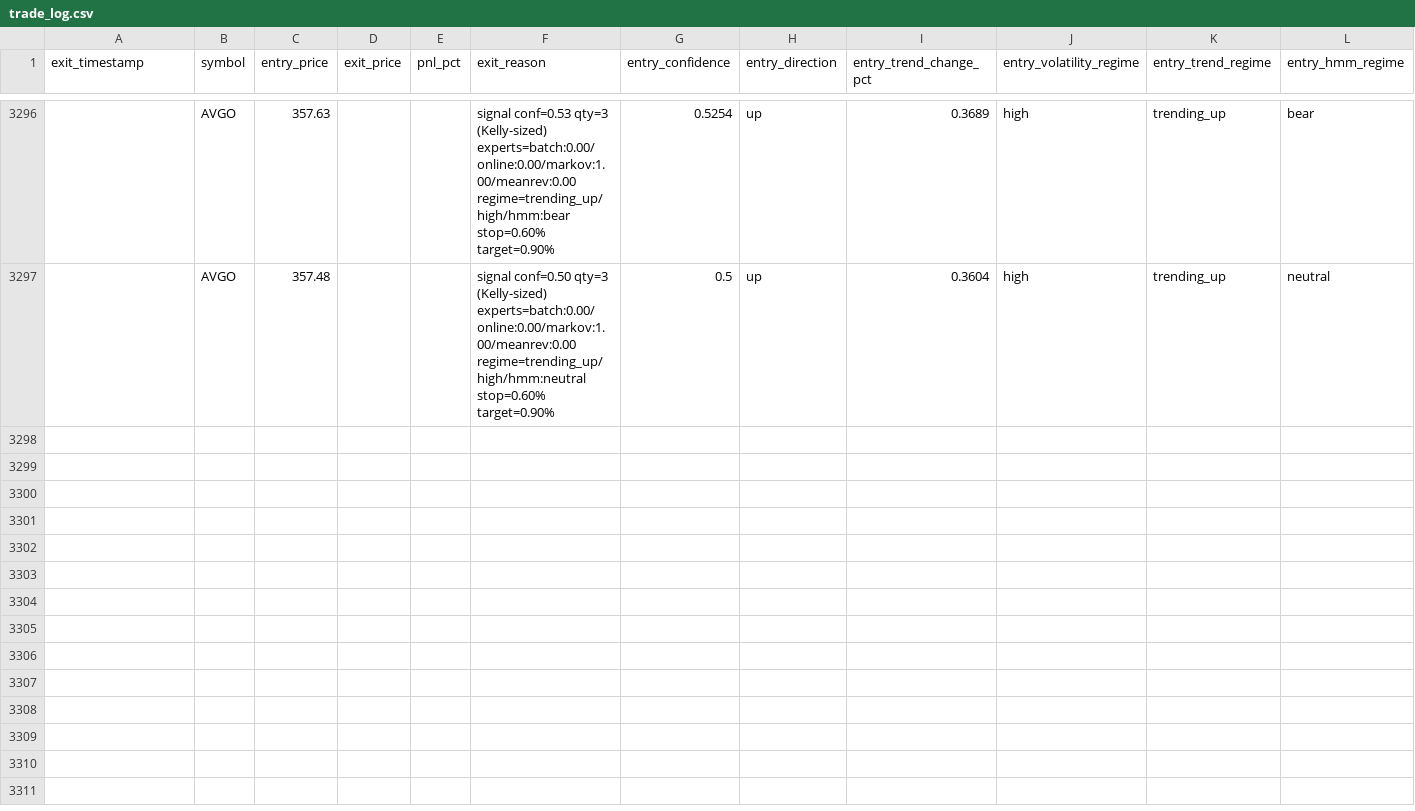
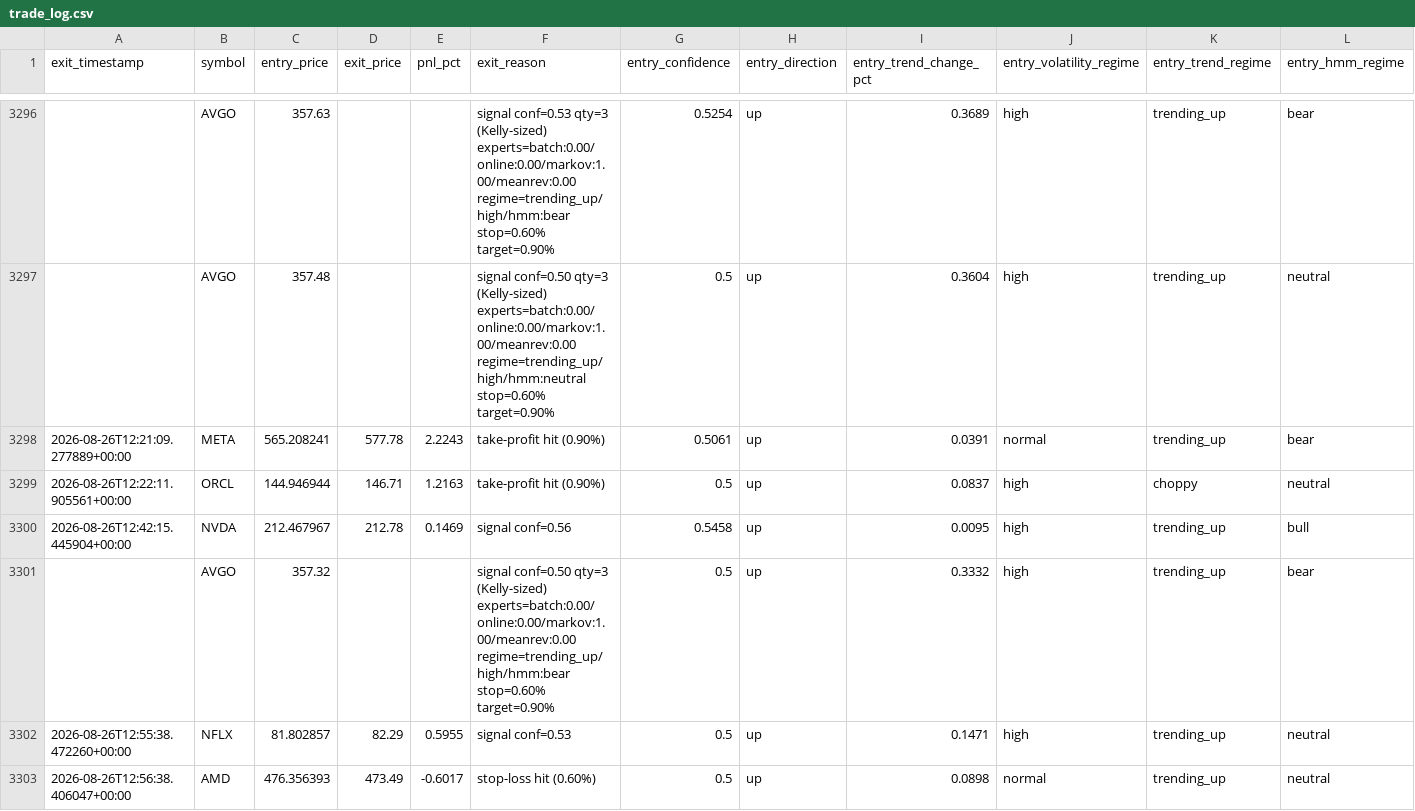
Before and after one commit to AndrewStrong615/AGENTIC-TRADING, a CSV file: trade_data/trade_log.csv, drawn as a sheet; only a part is shown, gaps mark what is left out; rows hold the shown columns only; the diff names each change by its address in the sheet, - before the commit and + after, or states it on an @@ line.

```diff
--- a/trade_data/trade_log.csv
+++ b/trade_data/trade_log.csv
+row 3298: 2026-08-26T12:21:09.277889+00:00 | META | 565.208241 | 577.78 | 2.2243 | take-profit hit (0.90%) | 0.5061 | up | 0.0391 | normal | trending_up | bear
+row 3299: 2026-08-26T12:22:11.905561+00:00 | ORCL | 144.946944 | 146.71 | 1.2163 | take-profit hit (0.90%) | 0.5 | up | 0.0837 | high | choppy | neutral
+row 3300: 2026-08-26T12:42:15.445904+00:00 | NVDA | 212.467967 | 212.78 | 0.1469 | signal conf=0.56 | 0.5458 | up | 0.0095 | high | trending_up | bull
+row 3301:  | AVGO | 357.32 |  |  | signal conf=0.50 qty=3 (Kelly-sized) experts=batch:0.00/online:0.00/markov:1.00/meanrev:0.00 regime=trending_up/high/hmm:bear stop=0.60% target=0.90% | 0.5 | up | 0.3332 | high | trending_up | bear
+row 3302: 2026-08-26T12:55:38.472260+00:00 | NFLX | 81.802857 | 82.29 | 0.5955 | signal conf=0.53 | 0.5 | up | 0.1471 | high | trending_up | neutral
+row 3303: 2026-08-26T12:56:38.406047+00:00 | AMD | 476.356393 | 473.49 | -0.6017 | stop-loss hit (0.60%) | 0.5 | up | 0.0898 | normal | trending_up | neutral
```
Also changed, not shown: 11 other files.
